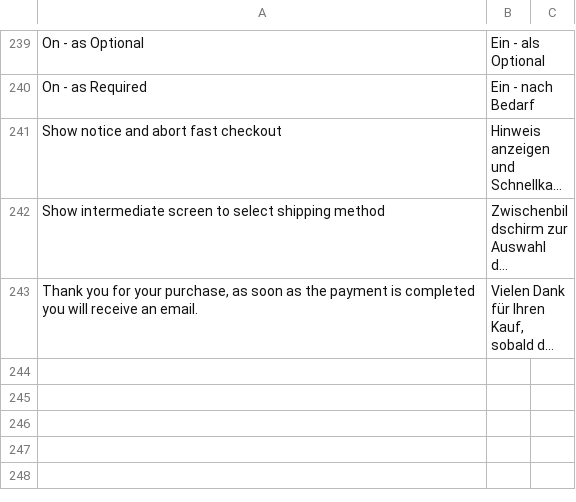
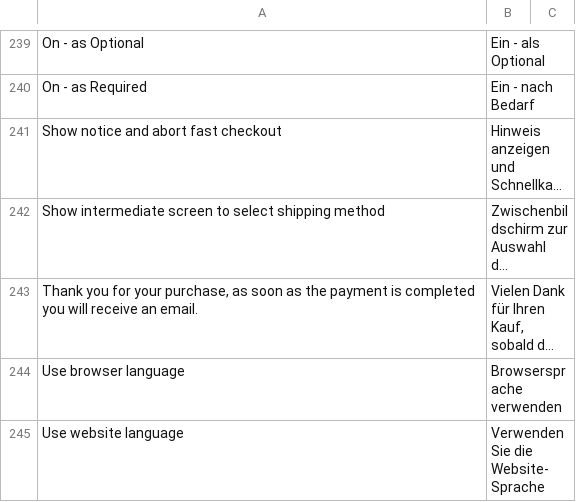
Before and after one commit to paynl/magento2-plugin, a CSV file: i18n/de_AT.csv, drawn as a sheet; only a part is shown, gaps mark what is left out; long unchanged cells end in …; the diff names each change by its address in the sheet, - before the commit and + after, or states it on an @@ line.

```diff
--- a/i18n/de_AT.csv
+++ b/i18n/de_AT.csv
+row 244: Use browser language | Browsersprache verwenden
+row 245: Use website language | Verwenden Sie die Website-Sprache
```
Also changed, not shown: i18n/fr_BE.csv, i18n/fr_CA.csv, 11 other files.
